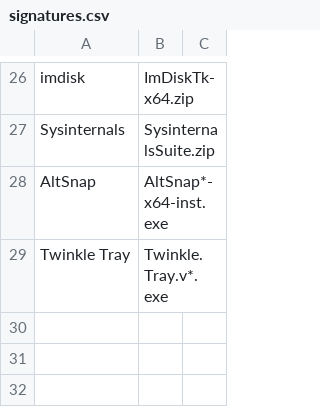
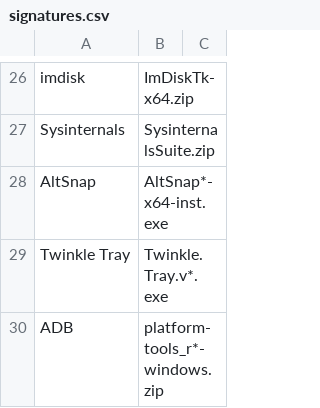
Before and after one commit to neo-sam/mysysprep, a CSV file: packages/lib/signatures.csv, drawn as a sheet; only a part is shown, gaps mark what is left out.

Commit message:
+ package:adb

```diff
--- a/packages/lib/signatures.csv
+++ b/packages/lib/signatures.csv
@@ -29 +29,2 @@ AltSnap,AltSnap*-x64-inst.exe
 Twinkle Tray,Twinkle.Tray.v*.exe
+ADB,platform-tools_r*-windows.zip
```
Also changed, not shown: 3 other files.
